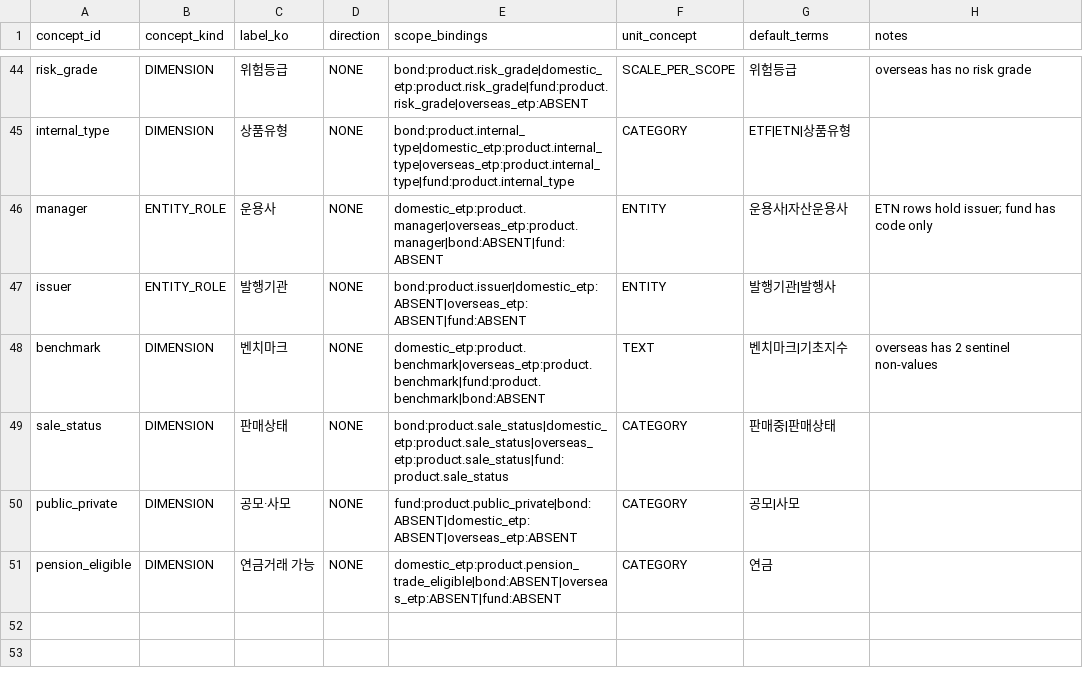
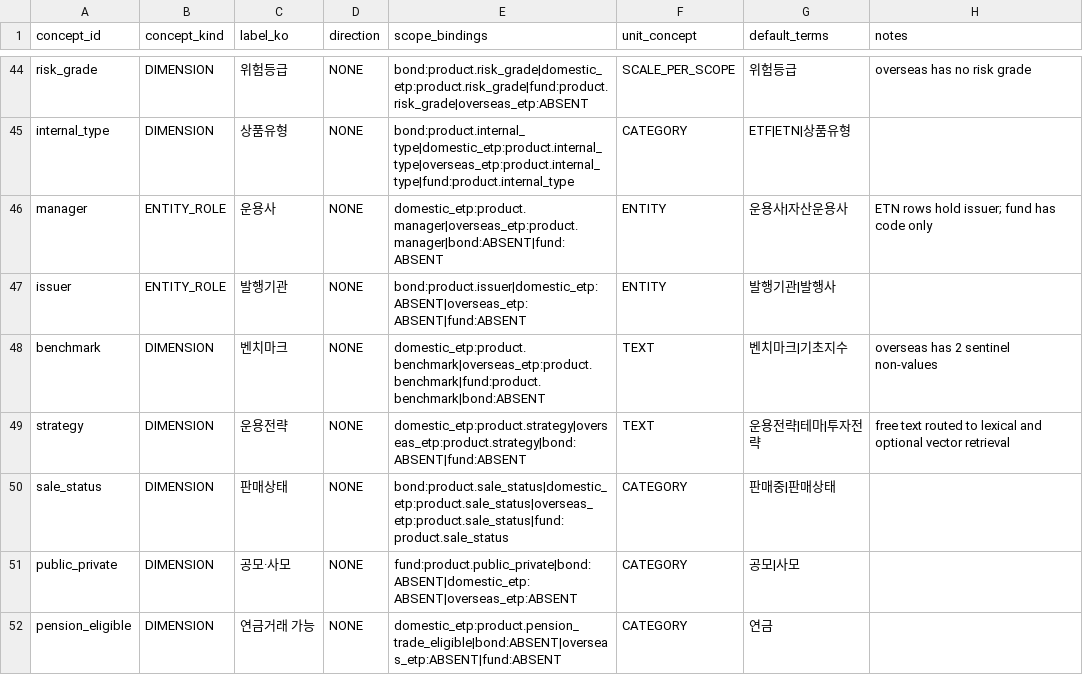
Before and after one commit to pollmap/mirae-financial-agent, a CSV file: registry/semantic/concept_catalog_v1.csv, drawn as a sheet; only a part is shown, gaps mark what is left out; the diff names each change by its address in the sheet, - before the commit and + after, or states it on an @@ line.

Commit message:
feat: complete federated retrieval and two-stage planning

```diff
--- a/registry/semantic/concept_catalog_v1.csv
+++ b/registry/semantic/concept_catalog_v1.csv
+row 49: strategy | DIMENSION | 운용전략 | NONE | domestic_etp:product.strategy|overseas_etp:product.strategy|bond:ABSENT|fund:ABSENT | TEXT | 운용전략|테마|투자전략 | free text routed to lexical and optional vector retrieval
```
Also changed, not shown: 32 other files.
